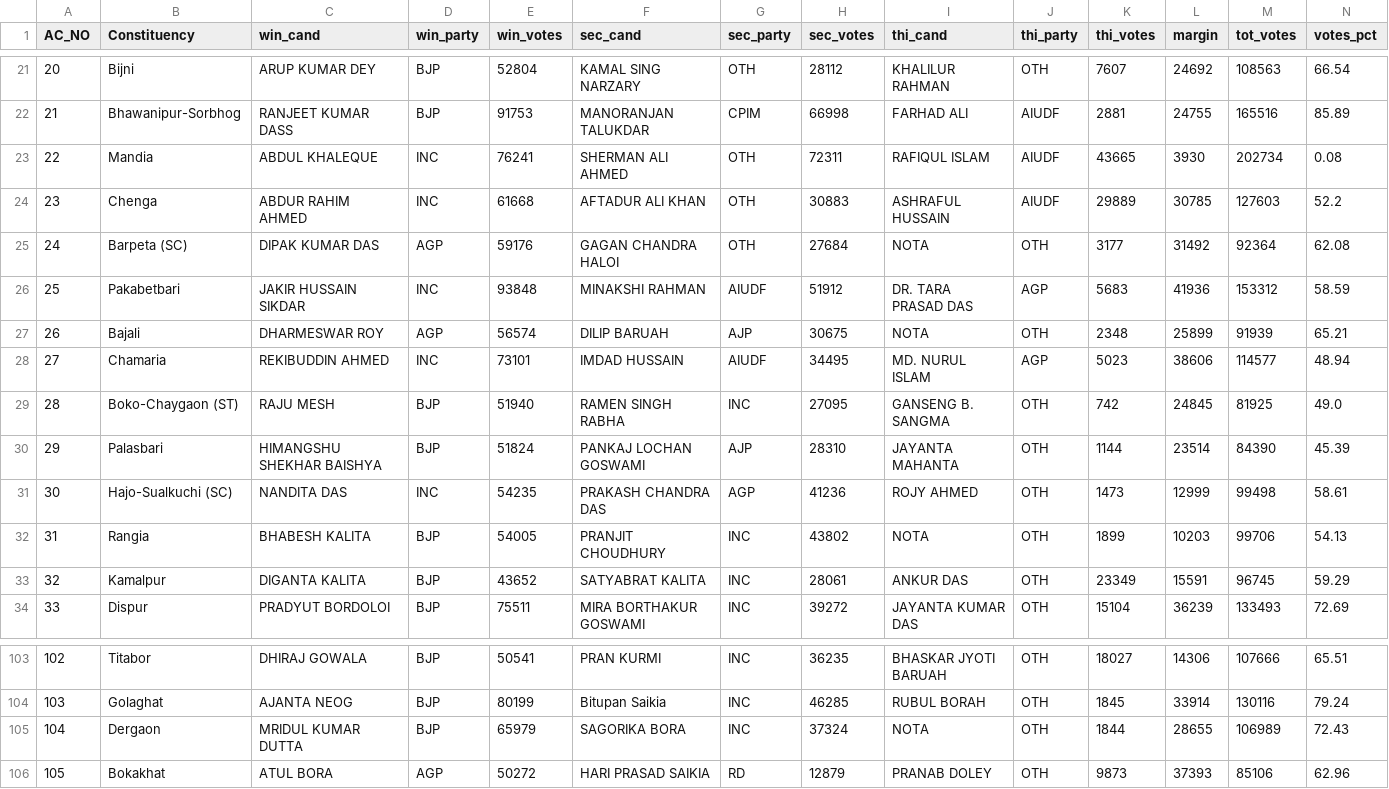
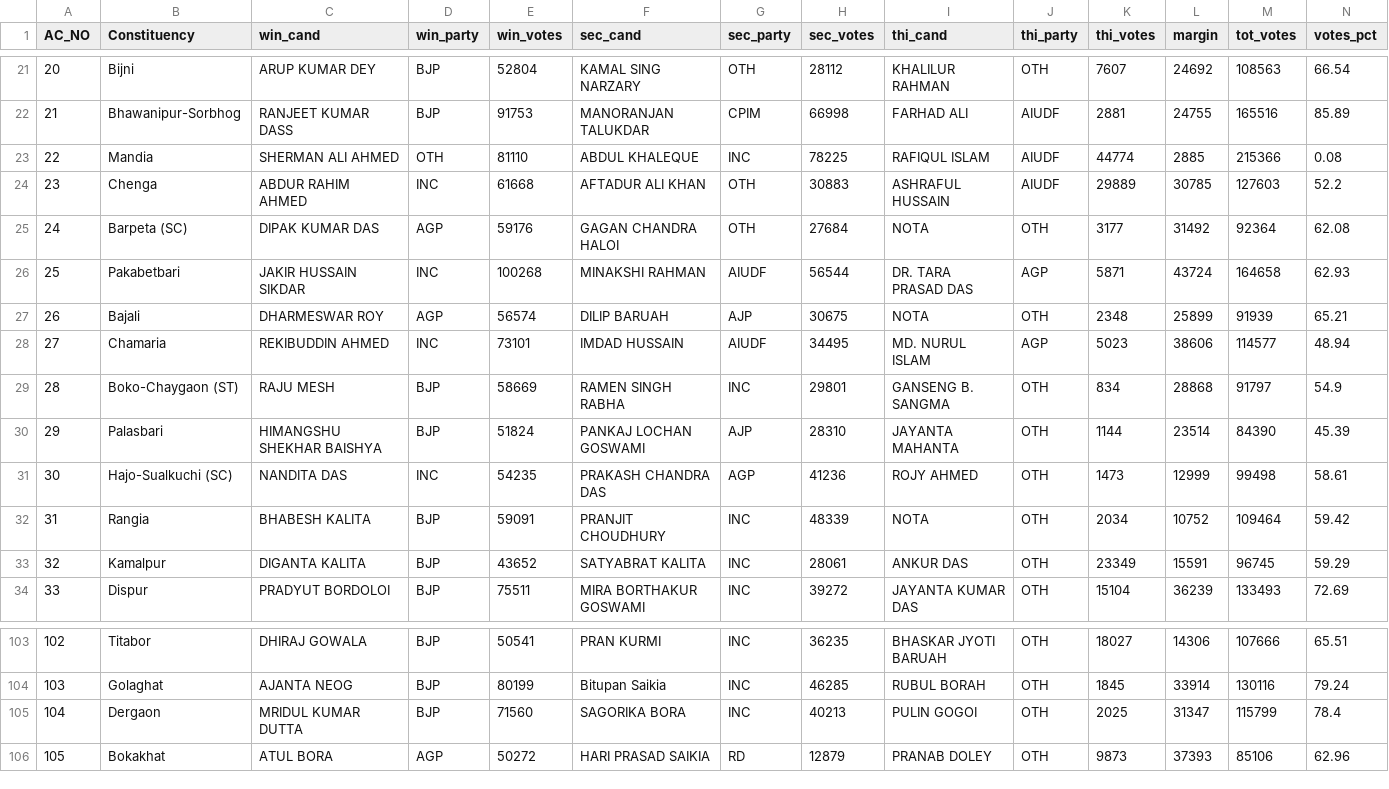
Before and after one commit to abhi0420/Election-tracker, a CSV file: election_results_assam.csv, drawn as a sheet; only a part is shown, gaps mark what is left out; the diff covers the shown part only.

```diff
--- a/election_results_assam.csv
+++ b/election_results_assam.csv
@@ -22,12 +22,12 @@ AC_NO,Constituency,win_cand,win_party,win_votes,sec_cand,sec_party,sec_votes,thi
 21,Bhawanipur-Sorbhog,RANJEET KUMAR DASS,BJP,91753,MANORANJAN TALUKDAR,CPIM,66998,FARHAD ALI,AIUDF,2881,24755,165516,85.89
-22,Mandia,ABDUL KHALEQUE,INC,76241,SHERMAN ALI AHMED,OTH,72311,RAFIQUL ISLAM,AIUDF,43665,3930,202734,0.08
+22,Mandia,SHERMAN ALI AHMED,OTH,81110,ABDUL KHALEQUE,INC,78225,RAFIQUL ISLAM,AIUDF,44774,2885,215366,0.08
 23,Chenga,ABDUR RAHIM AHMED,INC,61668,AFTADUR ALI KHAN,OTH,30883,ASHRAFUL HUSSAIN,AIUDF,29889,30785,127603,52.2
 24,Barpeta (SC),DIPAK KUMAR DAS,AGP,59176,GAGAN CHANDRA HALOI,OTH,27684,NOTA,OTH,3177,31492,92364,62.08
-25,Pakabetbari,JAKIR HUSSAIN SIKDAR,INC,93848,MINAKSHI RAHMAN,AIUDF,51912,DR. TARA PRASAD DAS,AGP,5683,41936,153312,58.59
+25,Pakabetbari,JAKIR HUSSAIN SIKDAR,INC,100268,MINAKSHI RAHMAN,AIUDF,56544,DR. TARA PRASAD DAS,AGP,5871,43724,164658,62.93
 26,Bajali,DHARMESWAR ROY,AGP,56574,DILIP BARUAH,AJP,30675,NOTA,OTH,2348,25899,91939,65.21
 27,Chamaria,REKIBUDDIN AHMED,INC,73101,IMDAD HUSSAIN,AIUDF,34495,MD. NURUL ISLAM,AGP,5023,38606,114577,48.94
-28,Boko-Chaygaon (ST),RAJU MESH,BJP,51940,RAMEN SINGH RABHA,INC,27095,GANSENG B. SANGMA,OTH,742,24845,81925,49.0
+28,Boko-Chaygaon (ST),RAJU MESH,BJP,58669,RAMEN SINGH RABHA,INC,29801,GANSENG B. SANGMA,OTH,834,28868,91797,54.9
 29,Palasbari,HIMANGSHU SHEKHAR BAISHYA,BJP,51824,PANKAJ LOCHAN GOSWAMI,AJP,28310,JAYANTA MAHANTA,OTH,1144,23514,84390,45.39
 30,Hajo-Sualkuchi (SC),NANDITA DAS,INC,54235,PRAKASH CHANDRA DAS,AGP,41236,ROJY AHMED,OTH,1473,12999,99498,58.61
-31,Rangia,BHABESH KALITA,BJP,54005,PRANJIT CHOUDHURY,INC,43802,NOTA,OTH,1899,10203,99706,54.13
+31,Rangia,BHABESH KALITA,BJP,59091,PRANJIT CHOUDHURY,INC,48339,NOTA,OTH,2034,10752,109464,59.42
 32,Kamalpur,DIGANTA KALITA,BJP,43652,SATYABRAT KALITA,INC,28061,ANKUR DAS,OTH,23349,15591,96745,59.29
@@ -104,3 +104,3 @@ AC_NO,Constituency,win_cand,win_party,win_votes,sec_cand,sec_party,sec_votes,thi
 103,Golaghat,AJANTA NEOG,BJP,80199,Bitupan Saikia,INC,46285,RUBUL BORAH,OTH,1845,33914,130116,79.24
-104,Dergaon,MRIDUL KUMAR DUTTA,BJP,65979,SAGORIKA BORA,INC,37324,NOTA,OTH,1844,28655,106989,72.43
+104,Dergaon,MRIDUL KUMAR DUTTA,BJP,71560,SAGORIKA BORA,INC,40213,PULIN GOGOI,OTH,2025,31347,115799,78.4
 105,Bokakhat,ATUL BORA,AGP,50272,HARI PRASAD SAIKIA,RD,12879,PRANAB DOLEY,OTH,9873,37393,85106,62.96
```
Also changed, not shown: 60 edited cells elsewhere in this file, election_results_kerala.csv, election_results_tn.csv, 6 other files.
